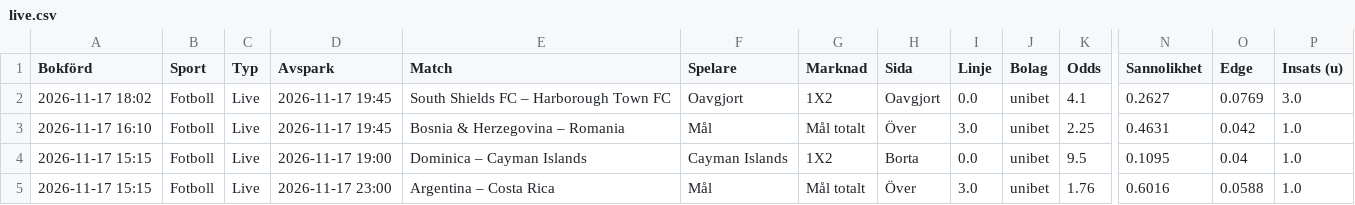
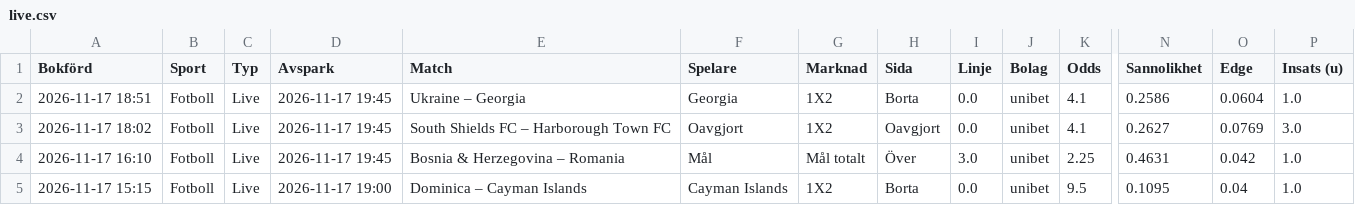
Before and after one commit to FatFockFrank888/propsbot, a CSV file: site/csv/live.csv, drawn as a sheet; only a part is shown, gaps mark what is left out; the shorter side is filled out with more unchanged rows; rows hold the shown columns only; the diff names each change by its address in the sheet, - before the commit and + after, or states it on an @@ line.

```diff
--- a/site/csv/live.csv
+++ b/site/csv/live.csv
+row 2: 2026-11-17 18:51 | Fotboll | Live | 2026-11-17 19:45 | Ukraine – Georgia | Georgia | 1X2 | Borta | 0.0 | unibet | 4.1 | 0.2586 | 0.0604 | 1.0
```
Also changed, not shown: site/csv/alla_spel.csv, site/csv/fotboll.csv, 20 other files.
